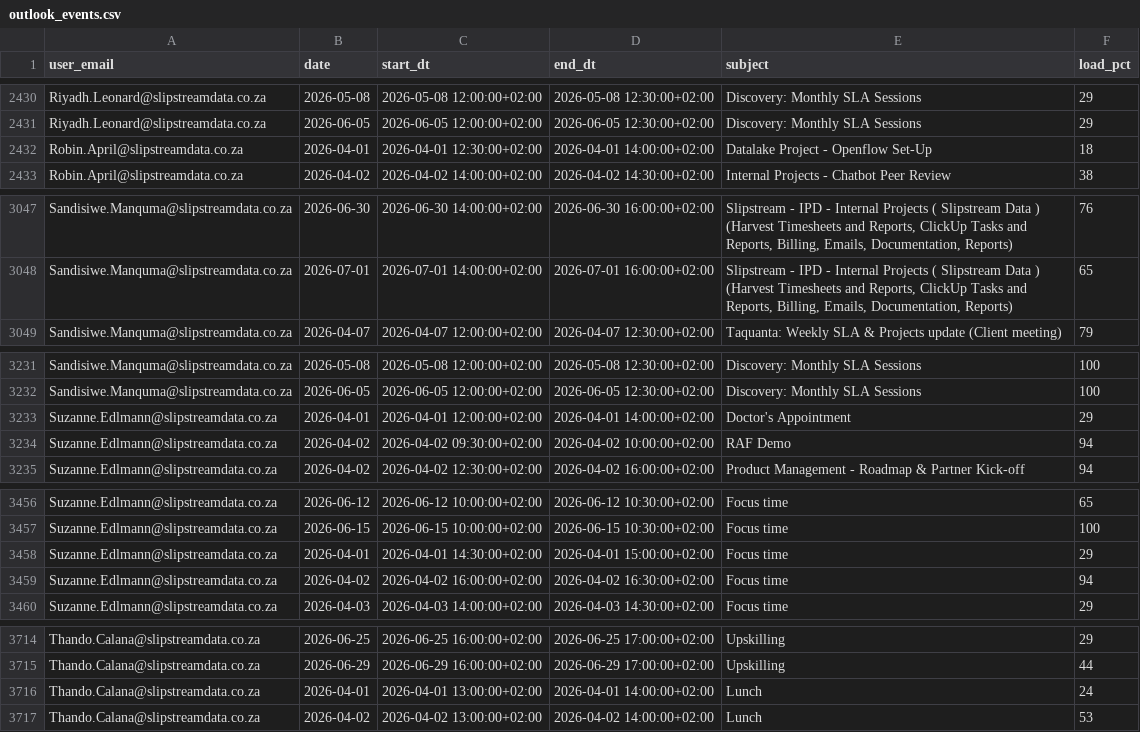
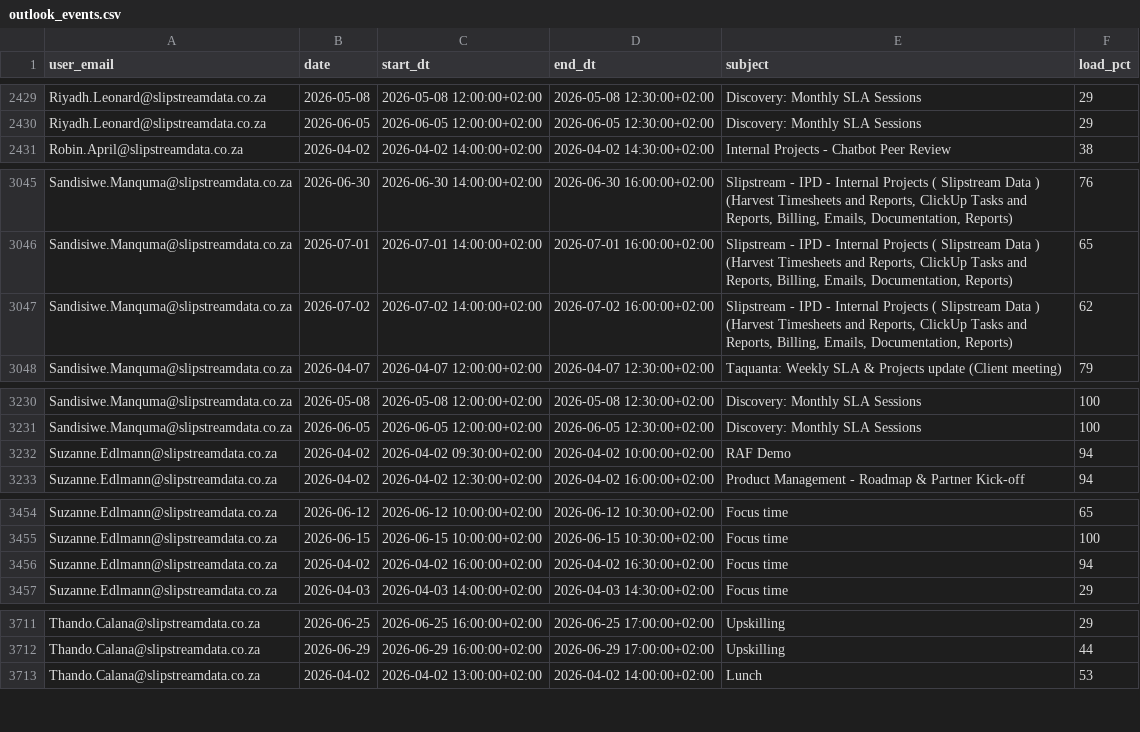
Before and after one commit to ThandoCalana/resource_scheduling, a CSV file: Schedule/outlook_events.csv, drawn as a sheet; only a part is shown, gaps mark what is left out; the diff covers the shown part only.

Commit message:
Added new Outlook data at 2026-04-30 14:14:48

```diff
--- a/Schedule/outlook_events.csv
+++ b/Schedule/outlook_events.csv
@@ -2431,3 +2430,2 @@ Riyadh.Leonard@slipstreamdata.co.za,2026-05-08,2026-05-08 12:00:00+02:00,2026-05
 Riyadh.Leonard@slipstreamdata.co.za,2026-06-05,2026-06-05 12:00:00+02:00,2026-06-05 12:30:00+02:00,Discovery: Monthly SLA Sessions,29
-Robin.April@slipstreamdata.co.za,2026-04-01,2026-04-01 12:30:00+02:00,2026-04-01 14:00:00+02:00,Datalake Project - Openflow Set-Up,18
 Robin.April@slipstreamdata.co.za,2026-04-02,2026-04-02 14:00:00+02:00,2026-04-02 14:30:00+02:00,Internal Projects - Chatbot Peer Review,38
@@ -3048,2 +3046,3 @@ Sandisiwe.Manquma@slipstreamdata.co.za,2026-06-30,2026-06-30 14:00:00+02:00,2026
 Sandisiwe.Manquma@slipstreamdata.co.za,2026-07-01,2026-07-01 14:00:00+02:00,2026-07-01 16:00:00+02:00,"Slipstream - IPD - Internal Projects  ( Slipstream Data ) (Harvest Timesheets and Reports, ClickUp Tasks and Reports, Billing, Emails, Documentation, Reports)",65
+Sandisiwe.Manquma@slipstreamdata.co.za,2026-07-02,2026-07-02 14:00:00+02:00,2026-07-02 16:00:00+02:00,"Slipstream - IPD - Internal Projects  ( Slipstream Data ) (Harvest Timesheets and Reports, ClickUp Tasks and Reports, Billing, Emails, Documentation, Reports)",62
 Sandisiwe.Manquma@slipstreamdata.co.za,2026-04-07,2026-04-07 12:00:00+02:00,2026-04-07 12:30:00+02:00,Taquanta: Weekly SLA & Projects update (Client meeting),79
@@ -3232,3 +3231,2 @@ Sandisiwe.Manquma@slipstreamdata.co.za,2026-05-08,2026-05-08 12:00:00+02:00,2026
 Sandisiwe.Manquma@slipstreamdata.co.za,2026-06-05,2026-06-05 12:00:00+02:00,2026-06-05 12:30:00+02:00,Discovery: Monthly SLA Sessions,100
-Suzanne.Edlmann@slipstreamdata.co.za,2026-04-01,2026-04-01 12:00:00+02:00,2026-04-01 14:00:00+02:00,Doctor's Appointment,29
 Suzanne.Edlmann@slipstreamdata.co.za,2026-04-02,2026-04-02 09:30:00+02:00,2026-04-02 10:00:00+02:00,RAF Demo,94
@@ -3457,3 +3455,2 @@ Suzanne.Edlmann@slipstreamdata.co.za,2026-06-12,2026-06-12 10:00:00+02:00,2026-0
 Suzanne.Edlmann@slipstreamdata.co.za,2026-06-15,2026-06-15 10:00:00+02:00,2026-06-15 10:30:00+02:00,Focus time,100
-Suzanne.Edlmann@slipstreamdata.co.za,2026-04-01,2026-04-01 14:30:00+02:00,2026-04-01 15:00:00+02:00,Focus time,29
 Suzanne.Edlmann@slipstreamdata.co.za,2026-04-02,2026-04-02 16:00:00+02:00,2026-04-02 16:30:00+02:00,Focus time,94
@@ -3715,3 +3712,2 @@ Thando.Calana@slipstreamdata.co.za,2026-06-25,2026-06-25 16:00:00+02:00,2026-06-
 Thando.Calana@slipstreamdata.co.za,2026-06-29,2026-06-29 16:00:00+02:00,2026-06-29 17:00:00+02:00,Upskilling,44
-Thando.Calana@slipstreamdata.co.za,2026-04-01,2026-04-01 13:00:00+02:00,2026-04-01 14:00:00+02:00,Lunch,24
 Thando.Calana@slipstreamdata.co.za,2026-04-02,2026-04-02 13:00:00+02:00,2026-04-02 14:00:00+02:00,Lunch,53
```
Also changed, not shown: 6 added rows, 7 removed rows and 92 edited cells elsewhere in this file.
